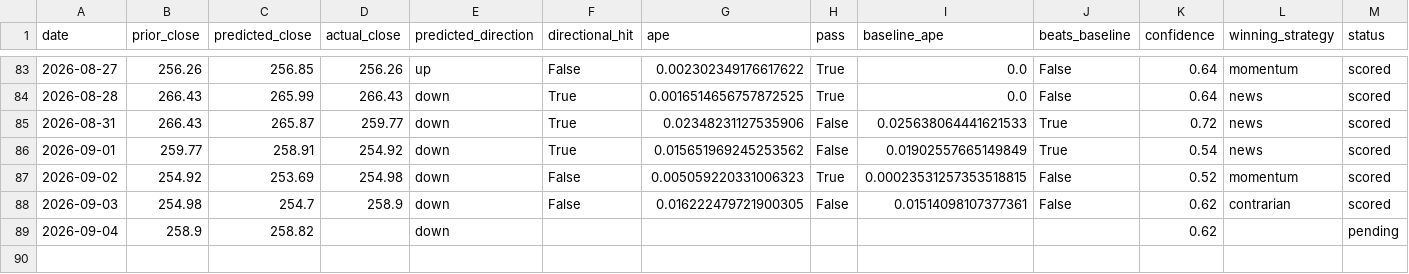
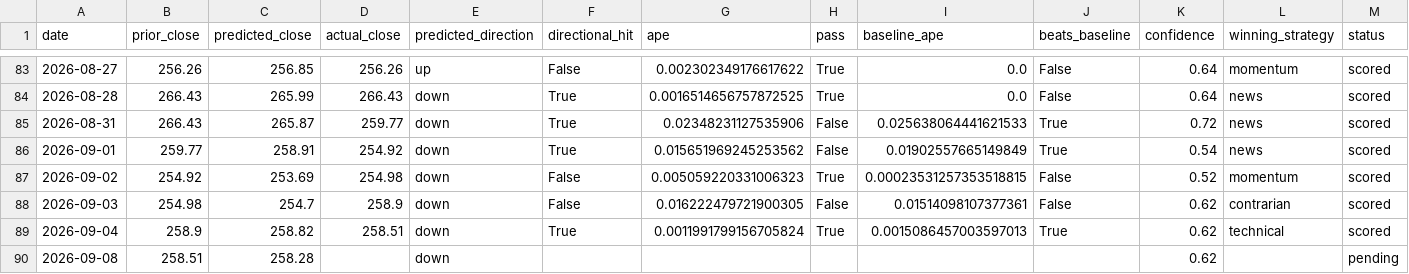
Before and after one commit to fabiopiazza59-hue/agentic-flow-demo, a CSV file: self-improvement_loop/results/results.csv, drawn as a sheet; only a part is shown, gaps mark what is left out.

```diff
--- a/self-improvement_loop/results/results.csv
+++ b/self-improvement_loop/results/results.csv
@@ -88,2 +88,3 @@ date,prior_close,predicted_close,actual_close,predicted_direction,directional_hi
 2026-09-03,254.98,254.7,258.9,down,False,0.016222479721900305,False,0.01514098107377361,False,0.62,contrarian,scored
-2026-09-04,258.9,258.82,,down,,,,,,0.62,,pending
+2026-09-04,258.9,258.82,258.51,down,True,0.0011991799156705824,True,0.0015086457003597013,True,0.62,technical,scored
+2026-09-08,258.51,258.28,,down,,,,,,0.62,,pending
```
Also changed, not shown: 11 other files.
